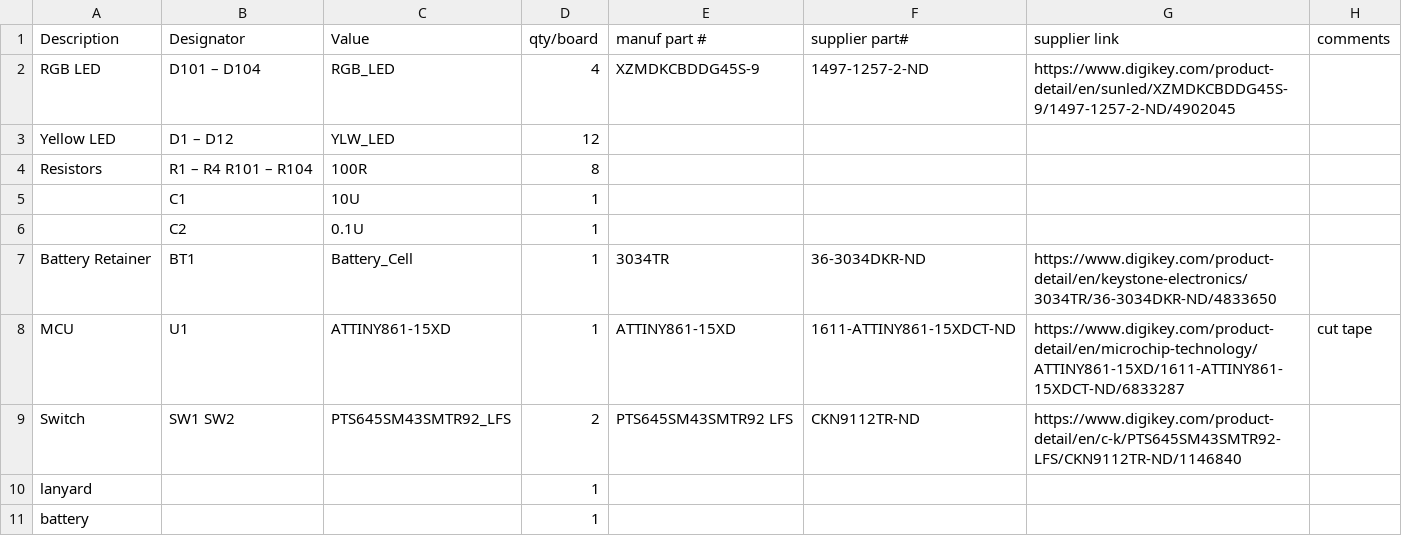
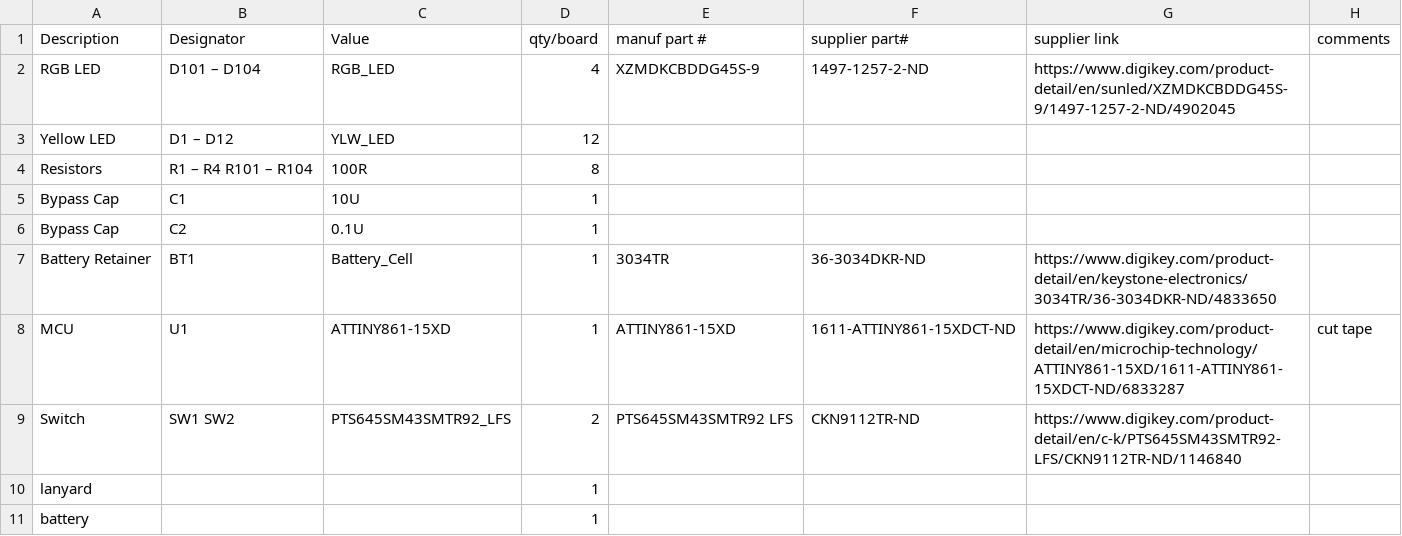
Before and after one commit to pdxbadgers/badge-2018, a CSV file: HW/BOM.csv, drawn as a sheet.

```diff
--- a/HW/BOM.csv
+++ b/HW/BOM.csv
@@ -4,4 +4,4 @@ Yellow LED,D1 – D12,YLW_LED,12,,,,
 Resistors,R1 – R4 R101 – R104,100R,8,,,,
-,C1,10U,1,,,,
-,C2,0.1U,1,,,,
+Bypass Cap,C1,10U,1,,,,
+Bypass Cap,C2,0.1U,1,,,,
 Battery Retainer,BT1,Battery_Cell,1,3034TR,36-3034DKR-ND ,https://www.digikey.com/product-detail/en/keystone-electronics/3034TR/36-3034DKR-ND/4833650,
```
Also changed, not shown: 1 other file.
